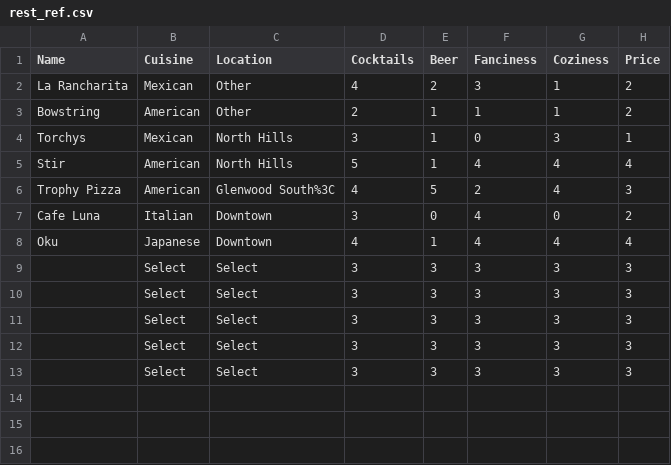
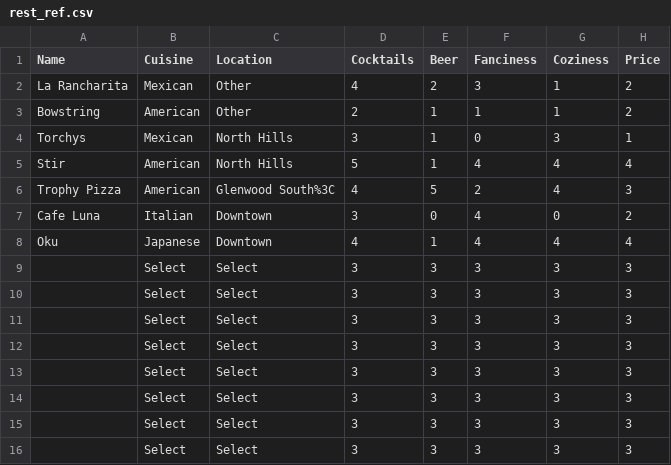
Before and after one commit to jack-cummings/raleatz, a CSV file: rest_ref.csv, drawn as a sheet.

```diff
--- a/rest_ref.csv
+++ b/rest_ref.csv
@@ -13 +13,4 @@ Oku,Japanese,Downtown,4,1,4,4,4
 ,Select,Select,3,3,3,3,3
+,Select,Select,3,3,3,3,3
+,Select,Select,3,3,3,3,3
+,Select,Select,3,3,3,3,3
```
